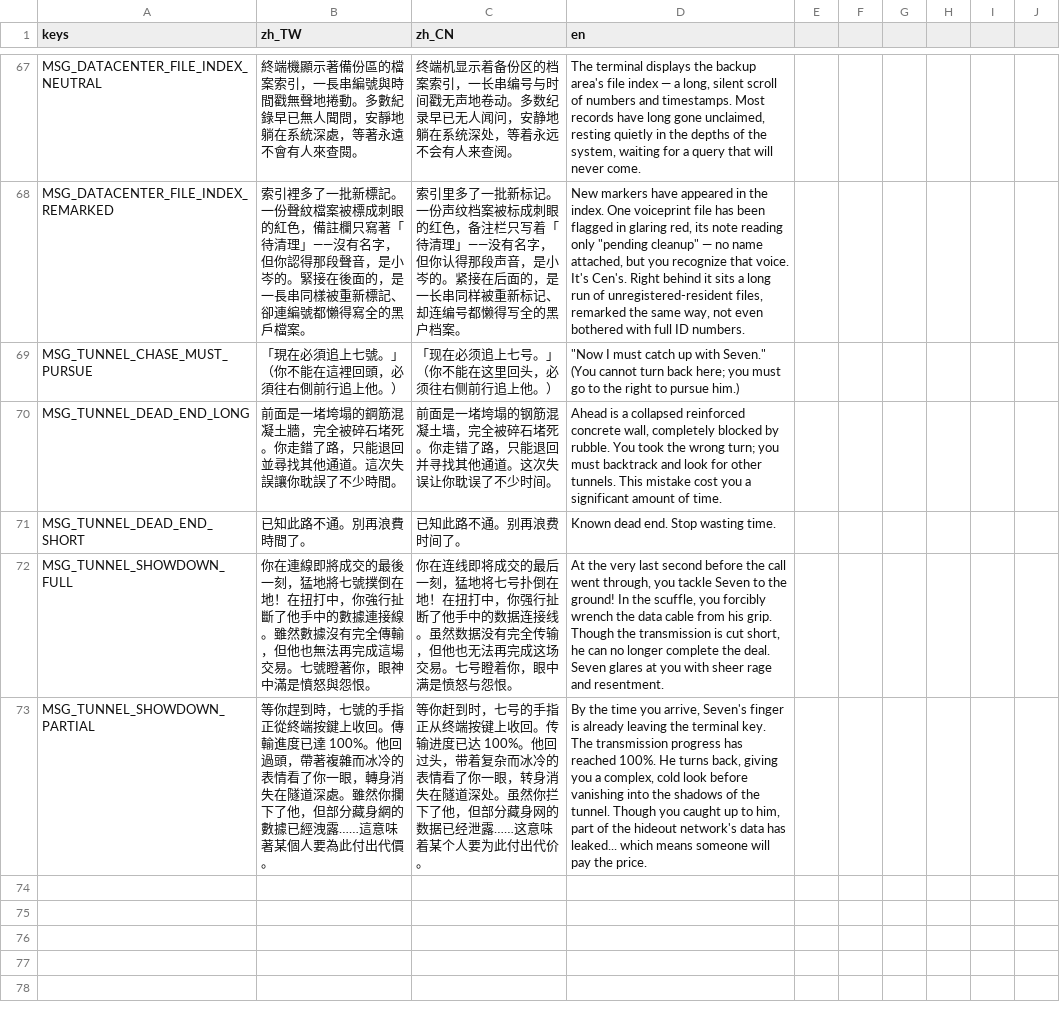
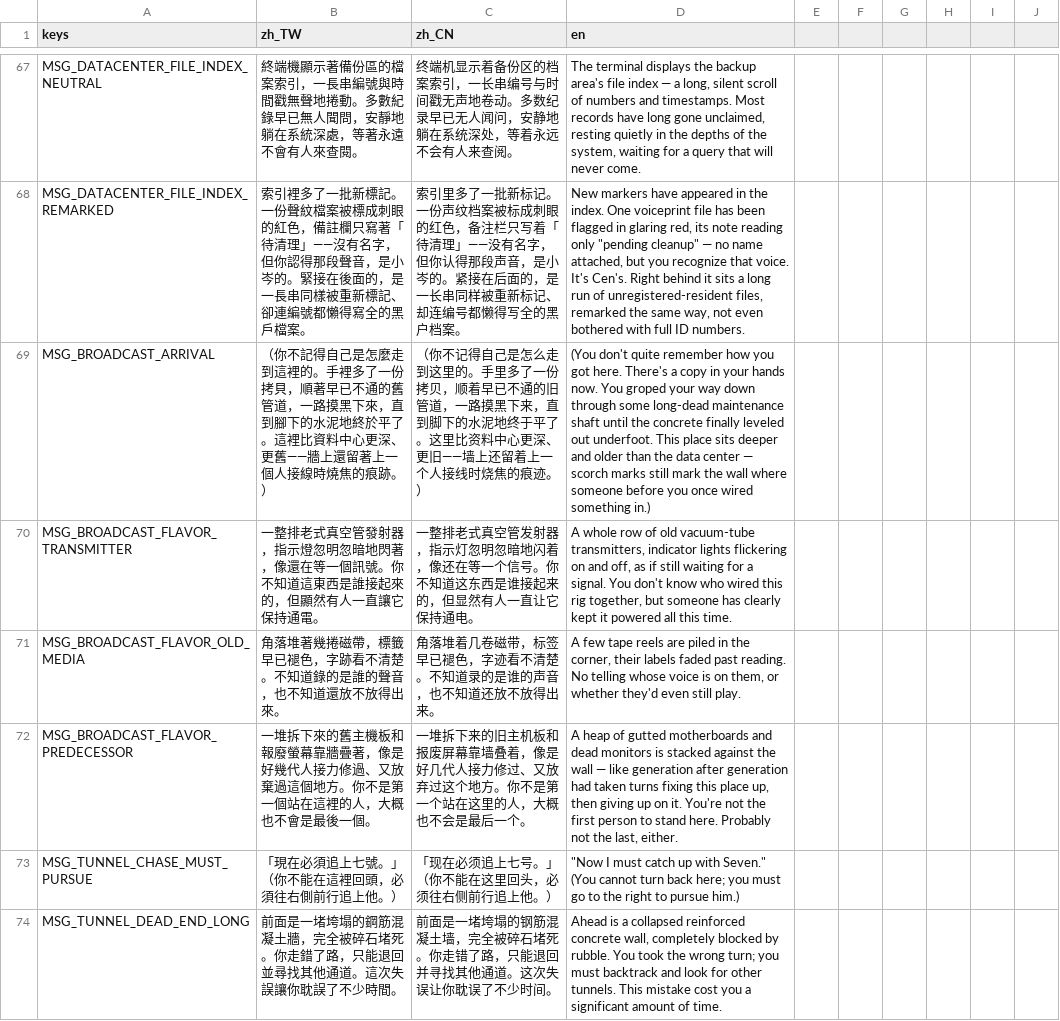
Before and after one commit to shellpig/After-The-Model, a CSV file: locale/story.csv, drawn as a sheet; only a part is shown, gaps mark what is left out; the shorter side is filled out with more unchanged rows.

```diff
--- a/locale/story.csv
+++ b/locale/story.csv
@@ -128,2 +128,6 @@ MSG_DATACENTER_FILE_INDEX_NEUTRAL,"終端機顯示著備份區的檔案索引，
 MSG_DATACENTER_FILE_INDEX_REMARKED,"索引裡多了一批新標記。一份聲紋檔案被標成刺眼的紅色，備註欄只寫著「待清理」——沒有名字，但你認得那段聲音，是小岑的。緊接在後面的，是一長串同樣被重新標記、卻連編號都懶得寫全的黑戶檔案。","索引里多了一批新标记。一份声纹档案被标成刺眼的红色，备注栏只写着「待清理」——没有名字，但你认得那段声音，是小岑的。紧接在后面的，是一长串同样被重新标记、却连编号都懒得写全的黑户档案。","New markers have appeared in the index. One voiceprint file has been flagged in glaring red, its note reading only ""pending cleanup"" — no name attached, but you recognize that voice. It's Cen's. Right behind it sits a long run of unregistered-resident files, remarked the same way, not even bothered with full ID numbers."
+MSG_BROADCAST_ARRIVAL,"（你不記得自己是怎麼走到這裡的。手裡多了一份拷貝，順著早已不通的舊管道，一路摸黑下來，直到腳下的水泥地終於平了。這裡比資料中心更深、更舊——牆上還留著上一個人接線時燒焦的痕跡。）","（你不记得自己是怎么走到这里的。手里多了一份拷贝，顺着早已不通的旧管道，一路摸黑下来，直到脚下的水泥地终于平了。这里比资料中心更深、更旧——墙上还留着上一个人接线时烧焦的痕迹。）","(You don't quite remember how you got here. There's a copy in your hands now. You groped your way down through some long-dead maintenance shaft until the concrete finally leveled out underfoot. This place sits deeper and older than the data center — scorch marks still mark the wall where someone before you once wired something in.)"
+MSG_BROADCAST_FLAVOR_TRANSMITTER,"一整排老式真空管發射器，指示燈忽明忽暗地閃著，像還在等一個訊號。你不知道這東西是誰接起來的，但顯然有人一直讓它保持通電。","一整排老式真空管发射器，指示灯忽明忽暗地闪着，像还在等一个信号。你不知道这东西是谁接起来的，但显然有人一直让它保持通电。","A whole row of old vacuum-tube transmitters, indicator lights flickering on and off, as if still waiting for a signal. You don't know who wired this rig together, but someone has clearly kept it powered all this time."
+MSG_BROADCAST_FLAVOR_OLD_MEDIA,"角落堆著幾捲磁帶，標籤早已褪色，字跡看不清楚。不知道錄的是誰的聲音，也不知道還放不放得出來。","角落堆着几卷磁带，标签早已褪色，字迹看不清楚。不知道录的是谁的声音，也不知道还放不放得出来。","A few tape reels are piled in the corner, their labels faded past reading. No telling whose voice is on them, or whether they'd even still play."
+MSG_BROADCAST_FLAVOR_PREDECESSOR,"一堆拆下來的舊主機板和報廢螢幕靠牆疊著，像是好幾代人接力修過、又放棄過這個地方。你不是第一個站在這裡的人，大概也不會是最後一個。","一堆拆下来的旧主机板和报废屏幕靠墙叠着，像是好几代人接力修过、又放弃过这个地方。你不是第一个站在这里的人，大概也不会是最后一个。","A heap of gutted motherboards and dead monitors is stacked against the wall — like generation after generation had taken turns fixing this place up, then giving up on it. You're not the first person to stand here. Probably not the last, either."
 MSG_TUNNEL_CHASE_MUST_PURSUE,"「現在必須追上七號。」（你不能在這裡回頭，必須往右側前行追上他。）","「现在必须追上七号。」（你不能在这里回头，必须往右侧前行追上他。）","""Now I must catch up with Seven."" (You cannot turn back here; you must go to the right to pursue him.)"
```
Also changed, not shown: locale/ui.csv, 7 other files.
